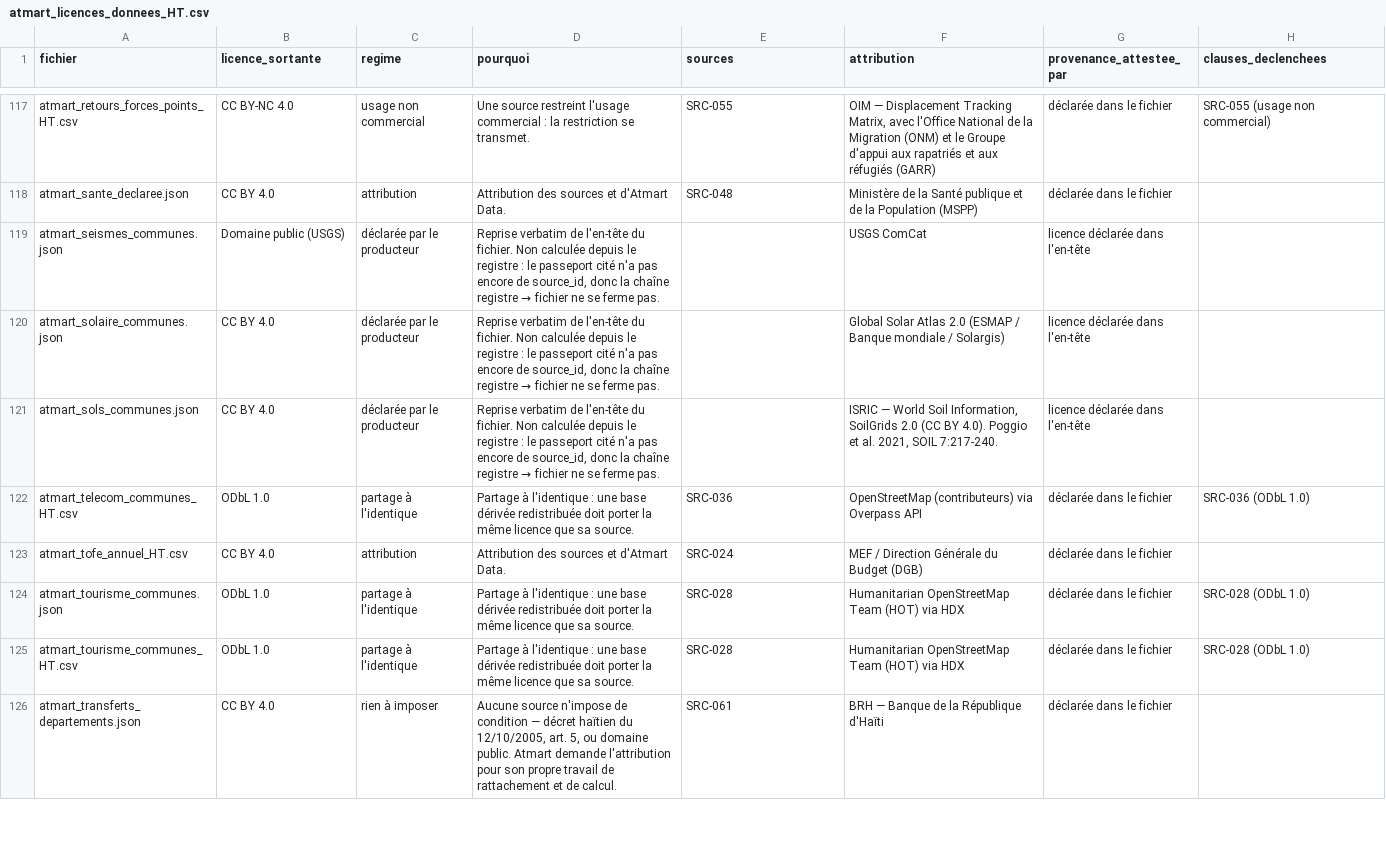
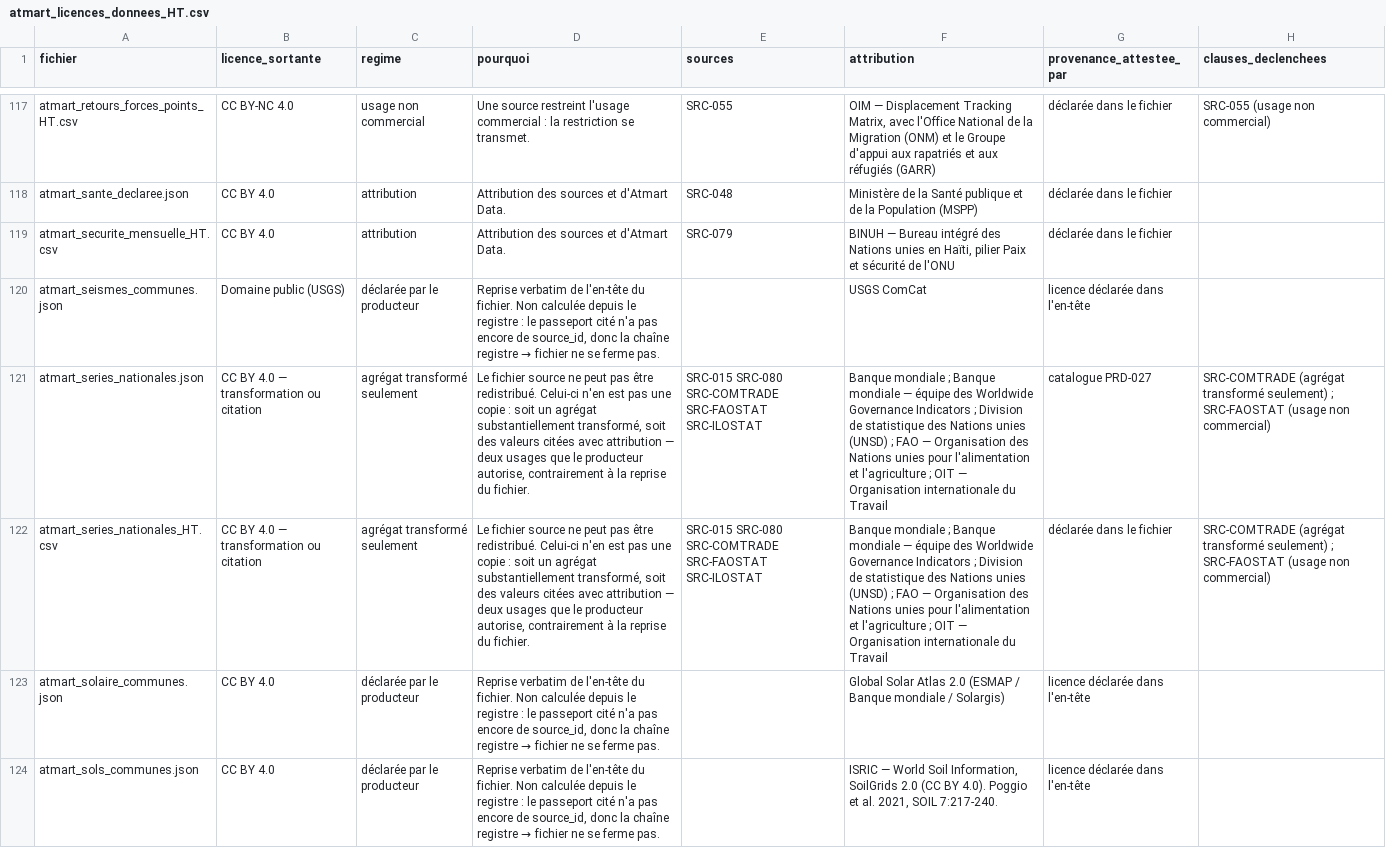
Before and after one commit to jwmyril/atmart-site, a CSV file: data/atmart_licences_donnees_HT.csv, drawn as a sheet; only a part is shown, gaps mark what is left out; the shorter side is filled out with more unchanged rows; the diff names each change by its address in the sheet, - before the commit and + after, or states it on an @@ line.

```diff
--- a/data/atmart_licences_donnees_HT.csv
+++ b/data/atmart_licences_donnees_HT.csv
+row 119: atmart_securite_mensuelle_HT.csv | CC BY 4.0 | attribution | Attribution des sources et d'Atmart Data. | SRC-079 | BINUH — Bureau intégré des Nations unies en Haïti, pilier Paix et sécurité de l'ONU | déclarée dans le fichier
+row 121: atmart_series_nationales.json | CC BY 4.0 — transformation ou citation | agrégat transformé seulement | Le fichier source ne peut pas être redistribué. Celui-ci n'en est pas une copie : soit un agrégat substantiellement transformé, soit des valeurs citées avec attribution — deux usages que le producteur autorise, contrairement à la reprise du fichier. | SRC-015 SRC-080 SRC-COMTRADE SRC-FAOSTAT SRC-ILOSTAT | Banque mondiale ; Banque mondiale — équipe des Worldwide Governance Indicators ; Division de statistique des Nations unies (UNSD) ; FAO — Organisation des Nations unies pour l'alimentation et l'agriculture ; OIT — Organisation internationale du Travail | catalogue PRD-027 | SRC-COMTRADE (agrégat transformé seulement) ; SRC-FAOSTAT (usage non commercial)
+row 122: atmart_series_nationales_HT.csv | CC BY 4.0 — transformation ou citation | agrégat transformé seulement | Le fichier source ne peut pas être redistribué. Celui-ci n'en est pas une copie : soit un agrégat substantiellement transformé, soit des valeurs citées avec attribution — deux usages que le producteur autorise, contrairement à la reprise du fichier. | SRC-015 SRC-080 SRC-COMTRADE SRC-FAOSTAT SRC-ILOSTAT | Banque mondiale ; Banque mondiale — équipe des Worldwide Governance Indicators ; Division de statistique des Nations unies (UNSD) ; FAO — Organisation des Nations unies pour l'alimentation et l'agriculture ; OIT — Organisation internationale du Travail | déclarée dans le fichier | SRC-COMTRADE (agrégat transformé seulement) ; SRC-FAOSTAT (usage non commercial)
```
Also changed, not shown: data/atmart_registre_sources.csv, 1 other file.
